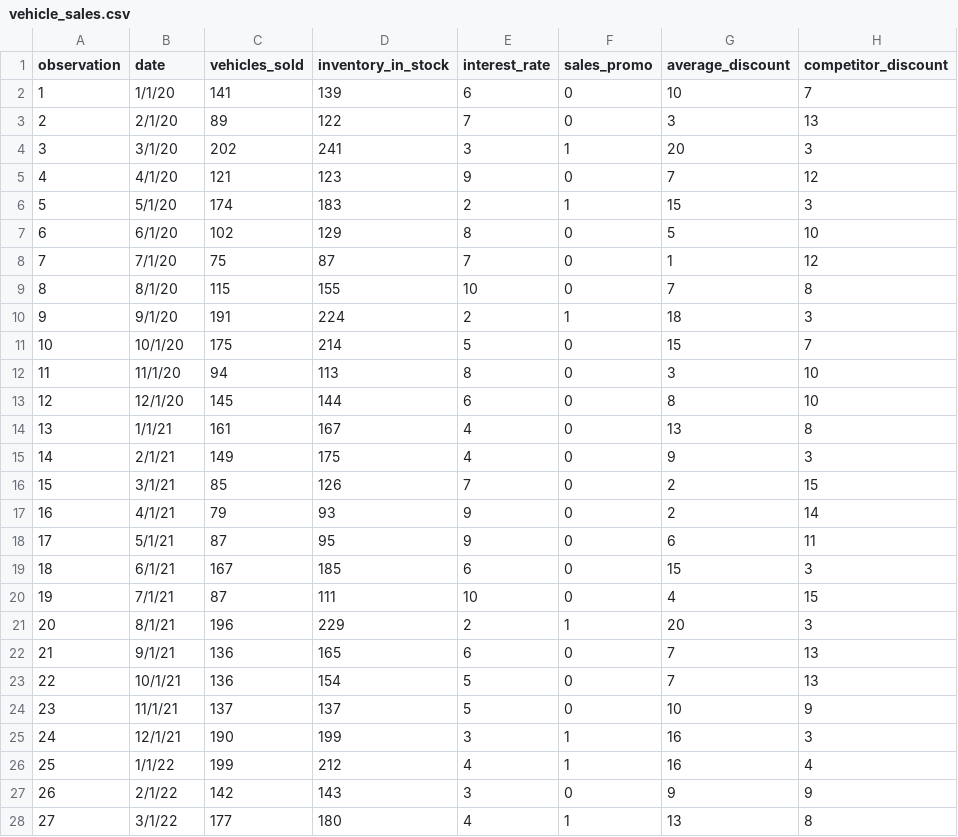
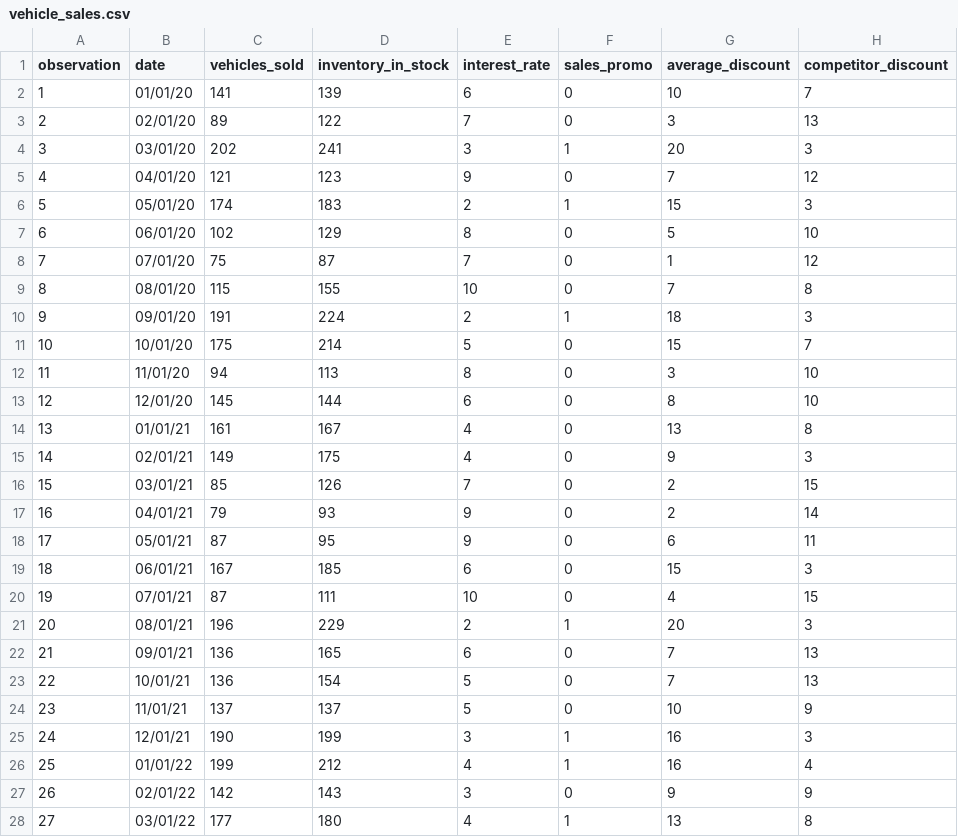
Before and after one commit to rjwrobel86/Python4Statistics, a CSV file: Notebooks/vehicle_sales.csv, drawn as a sheet; only a part is shown; the diff covers the shown part only; the diff names each change by its address in the sheet, - before the commit and + after, or states it on an @@ line.

```diff
--- a/Notebooks/vehicle_sales.csv
+++ b/Notebooks/vehicle_sales.csv
-B2 (date): 1/1/20
+B2 (date): 01/01/20
-B3 (date): 2/1/20
+B3 (date): 02/01/20
-B4 (date): 3/1/20
+B4 (date): 03/01/20
-B5 (date): 4/1/20
+B5 (date): 04/01/20
-B6 (date): 5/1/20
+B6 (date): 05/01/20
-B7 (date): 6/1/20
+B7 (date): 06/01/20
-B8 (date): 7/1/20
+B8 (date): 07/01/20
-B9 (date): 8/1/20
+B9 (date): 08/01/20
-B10 (date): 9/1/20
+B10 (date): 09/01/20
-B11 (date): 10/1/20
+B11 (date): 10/01/20
-B12 (date): 11/1/20
+B12 (date): 11/01/20
-B13 (date): 12/1/20
+B13 (date): 12/01/20
-B14 (date): 1/1/21
+B14 (date): 01/01/21
-B15 (date): 2/1/21
+B15 (date): 02/01/21
-B16 (date): 3/1/21
+B16 (date): 03/01/21
-B17 (date): 4/1/21
+B17 (date): 04/01/21
-B18 (date): 5/1/21
+B18 (date): 05/01/21
-B19 (date): 6/1/21
+B19 (date): 06/01/21
-B20 (date): 7/1/21
+B20 (date): 07/01/21
-B21 (date): 8/1/21
+B21 (date): 08/01/21
-B22 (date): 9/1/21
+B22 (date): 09/01/21
-B23 (date): 10/1/21
+B23 (date): 10/01/21
-B24 (date): 11/1/21
+B24 (date): 11/01/21
-B25 (date): 12/1/21
+B25 (date): 12/01/21
-B26 (date): 1/1/22
+B26 (date): 01/01/22
-B27 (date): 2/1/22
+B27 (date): 02/01/22
-B28 (date): 3/1/22
+B28 (date): 03/01/22
```
Also changed, not shown: 18 edited cells elsewhere in this file, 5 other files.
